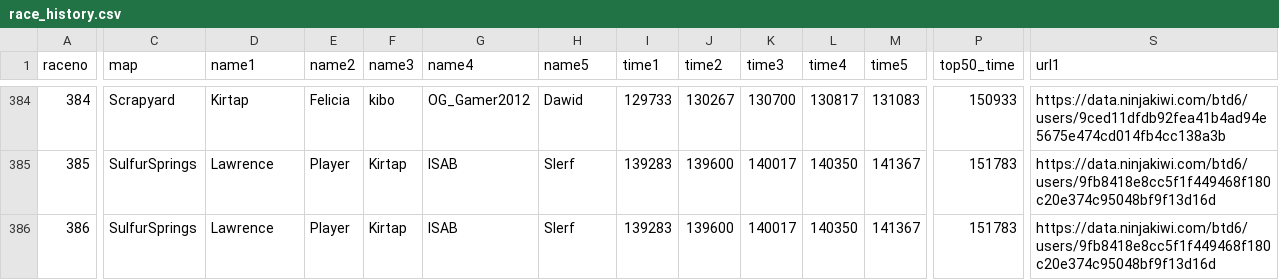
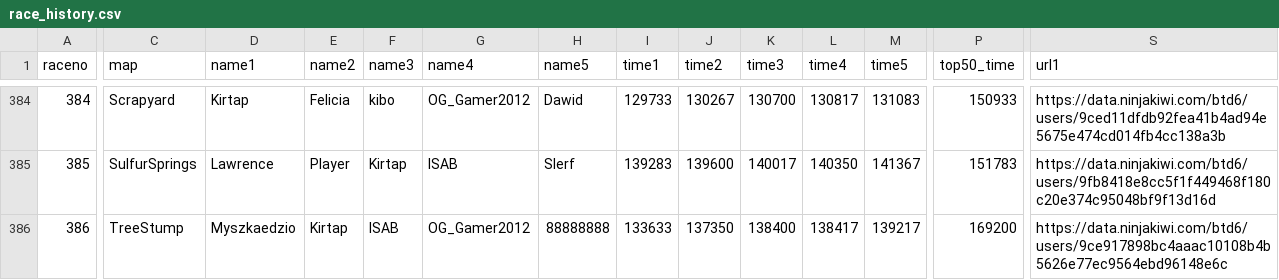
Before and after one commit to aidenhouser/BTD6_RACE_TRACKER, a CSV file: race_history.csv, drawn as a sheet; only a part is shown, gaps mark what is left out; the diff covers the shown part only; the diff names each change by its address in the sheet, - before the commit and + after, or states it on an @@ line.

```diff
--- a/race_history.csv
+++ b/race_history.csv
-C386 (map): SulfurSprings
+C386 (map): TreeStump
-D386 (name1): Lawrence
+D386 (name1): Myszkaedzio
-E386 (name2): Player
+E386 (name2): Kirtap
-F386 (name3): Kirtap
+F386 (name3): ISAB
-G386 (name4): ISAB
+G386 (name4): OG_Gamer2012
-H386 (name5): Slerf
+H386 (name5): 88888888
-I386 (time1): 139283
+I386 (time1): 133633
-J386 (time2): 139600
+J386 (time2): 137350
-K386 (time3): 140017
+K386 (time3): 138400
-L386 (time4): 140350
+L386 (time4): 138417
-M386 (time5): 141367
+M386 (time5): 139217
-P386 (top50_time): 151783
+P386 (top50_time): 169200
-S386 (url1): https://data.ninjakiwi.com/btd6/users/9fb8418e8cc5f1f449468f180c20e374c95048bf9f13d16d
+S386 (url1): https://data.ninjakiwi.com/btd6/users/9ce917898bc4aaac10108b4b5626e77ec9564ebd96148e6c
```
Also changed, not shown: 4 edited cells elsewhere in this file, 1 other file.
